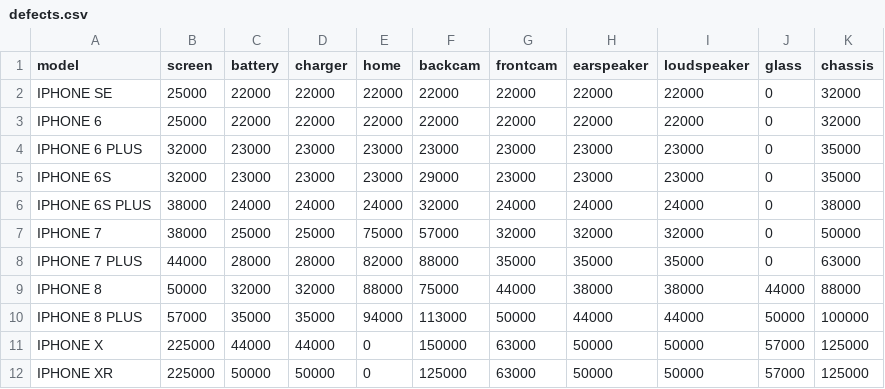
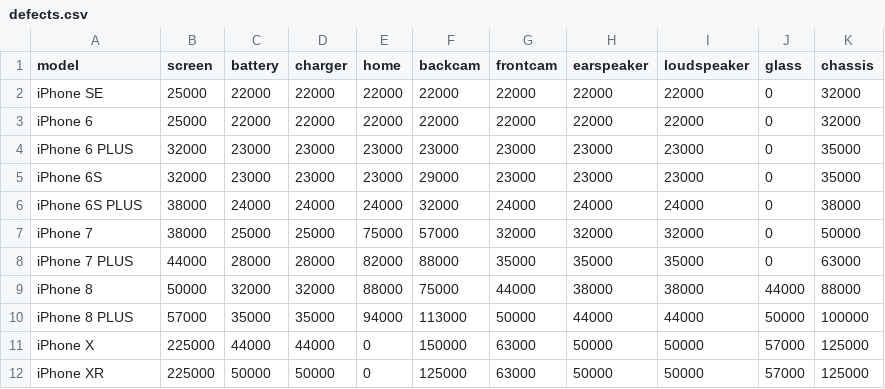
Before and after one commit to viantirreau/drgadget-sell, a CSV file: src/data/defects.csv, drawn as a sheet.

```diff
--- a/src/data/defects.csv
+++ b/src/data/defects.csv
@@ -1,12 +1,12 @@
 model,screen,battery,charger,home,backcam,frontcam,earspeaker,loudspeaker,glass,chassis
-IPHONE SE,25000,22000,22000,22000,22000,22000,22000,22000,0,32000
-IPHONE 6,25000,22000,22000,22000,22000,22000,22000,22000,0,32000
-IPHONE 6 PLUS,32000,23000,23000,23000,23000,23000,23000,23000,0,35000
-IPHONE 6S,32000,23000,23000,23000,29000,23000,23000,23000,0,35000
-IPHONE 6S PLUS,38000,24000,24000,24000,32000,24000,24000,24000,0,38000
-IPHONE 7,38000,25000,25000,75000,57000,32000,32000,32000,0,50000
-IPHONE 7 PLUS,44000,28000,28000,82000,88000,35000,35000,35000,0,63000
-IPHONE 8,50000,32000,32000,88000,75000,44000,38000,38000,44000,88000
-IPHONE 8 PLUS,57000,35000,35000,94000,113000,50000,44000,44000,50000,100000
-IPHONE X,225000,44000,44000,0,150000,63000,50000,50000,57000,125000
-IPHONE XR,225000,50000,50000,0,125000,63000,50000,50000,57000,125000
+iPhone SE,25000,22000,22000,22000,22000,22000,22000,22000,0,32000
+iPhone 6,25000,22000,22000,22000,22000,22000,22000,22000,0,32000
+iPhone 6 PLUS,32000,23000,23000,23000,23000,23000,23000,23000,0,35000
+iPhone 6S,32000,23000,23000,23000,29000,23000,23000,23000,0,35000
+iPhone 6S PLUS,38000,24000,24000,24000,32000,24000,24000,24000,0,38000
+iPhone 7,38000,25000,25000,75000,57000,32000,32000,32000,0,50000
+iPhone 7 PLUS,44000,28000,28000,82000,88000,35000,35000,35000,0,63000
+iPhone 8,50000,32000,32000,88000,75000,44000,38000,38000,44000,88000
+iPhone 8 PLUS,57000,35000,35000,94000,113000,50000,44000,44000,50000,100000
+iPhone X,225000,44000,44000,0,150000,63000,50000,50000,57000,125000
+iPhone XR,225000,50000,50000,0,125000,63000,50000,50000,57000,125000
```
Also changed, not shown: src/data/prices.csv, src/data/slugs.csv, 6 other files.
